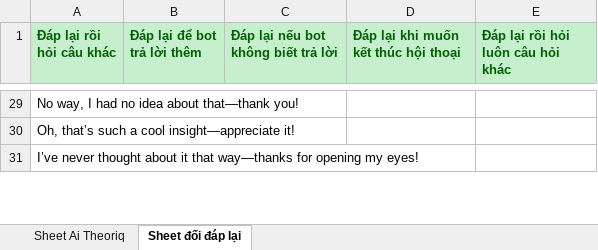
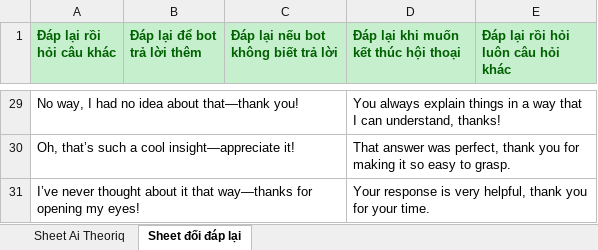
Before and after one commit to pvt2211/Automation-base, an Excel workbook: Câu hỏi AI Theoriq.xlsx, sheet Sheet đối đáp lại, drawn as a sheet; only a part is shown, gaps mark what is left out; values as stored, in another font and other column widths than the file's, no borders; the diff covers the shown part only; the diff names each change by its address in the sheet, - before the commit and + after, or states it on an @@ line.

```diff
--- a/Câu hỏi AI Theoriq.xlsx (sheet Sheet đối đáp lại)
+++ b/Câu hỏi AI Theoriq.xlsx (sheet Sheet đối đáp lại)
-D29: (empty)
+D29: You always explain things in a way that I can understand, thanks!
-D30: (empty)
+D30: That answer was perfect, thank you for making it so easy to grasp.
-D31: (empty)
+D31: Your response is very helpful, thank you for your time.
```
Also changed, not shown: other rows of this sheet, sheet Sheet Ai Theoriq, 4 other files.
